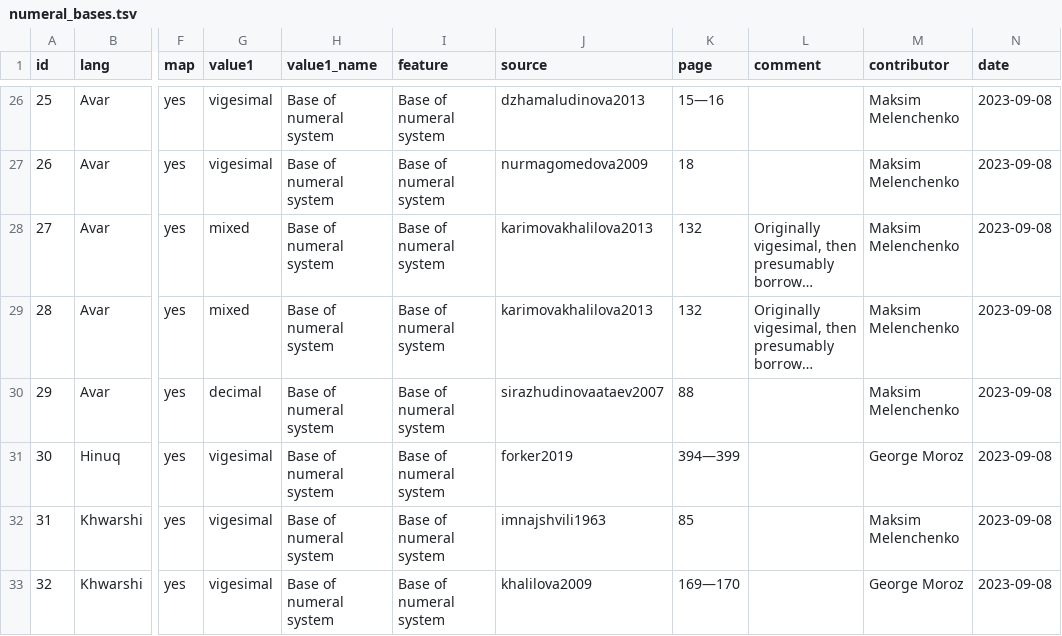
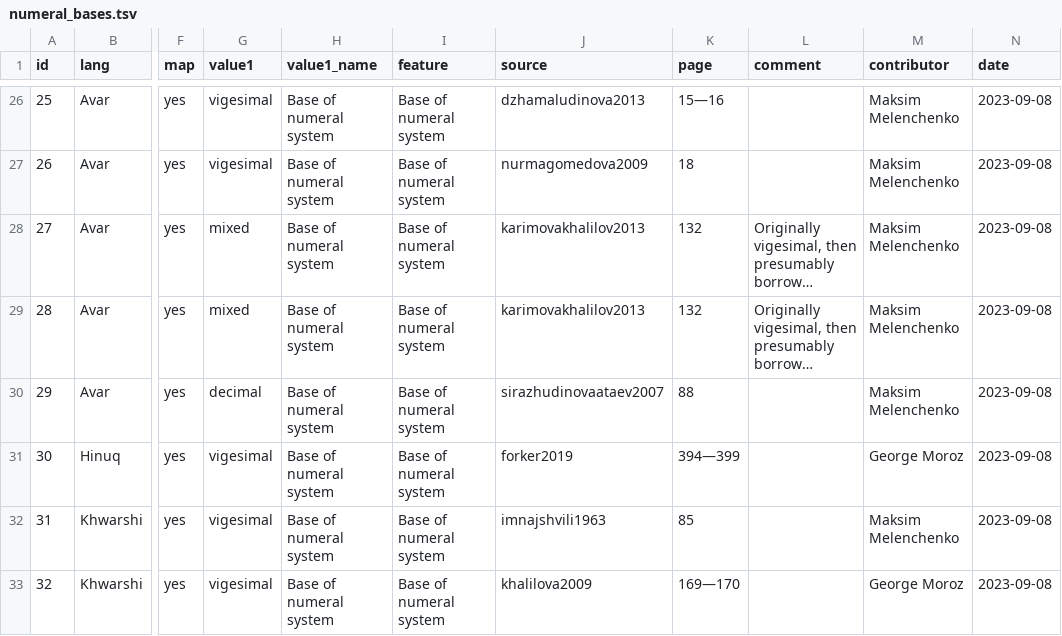
Before and after one commit to LingConLab/TALD, a TSV file: data/orig_table/numeral_bases.tsv, drawn as a sheet; only a part is shown, gaps mark what is left out; long unchanged cells end in …; the diff names each change by its address in the sheet, - before the commit and + after, or states it on an @@ line.

Commit message:
Update numeral_bases.tsv
karimovakhalilov2013 corrected

```diff
--- a/data/orig_table/numeral_bases.tsv
+++ b/data/orig_table/numeral_bases.tsv
-J28:J29 (source): karimovakhalilova2013
+J28:J29 (source): karimovakhalilov2013
```
